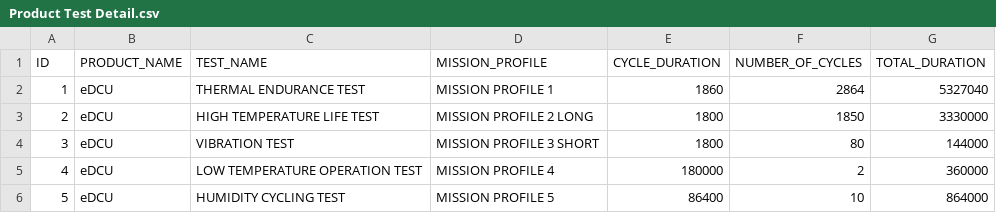
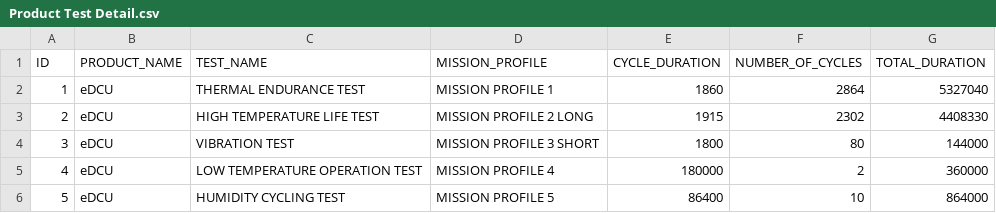
Before and after one commit to ltt24012025/eDCU_LTT, a CSV file: VT LTT Project/Data/Project Database Files/eDCU/48V HighCurrent/Configuration Files/Product Test Detail.csv, drawn as a sheet.

Commit message:
Update Product Test Detail.csv
updated test duration for high temp test due to reduction in chamber temp from 55 to 50 deg

```diff
--- a/VT LTT Project/Data/Project Database Files/eDCU/48V HighCurrent/Configuration Files/Product Test Detail.csv
+++ b/VT LTT Project/Data/Project Database Files/eDCU/48V HighCurrent/Configuration Files/Product Test Detail.csv
@@ -2,3 +2,3 @@ ID,PRODUCT_NAME,TEST_NAME,MISSION_PROFILE,CYCLE_DURATION,NUMBER_OF_CYCLES,TOTAL_
 1,eDCU,THERMAL ENDURANCE TEST,MISSION PROFILE 1,1860,2864,5327040
-2,eDCU,HIGH TEMPERATURE LIFE TEST,MISSION PROFILE 2 LONG,1800,1850,3330000
+2,eDCU,HIGH TEMPERATURE LIFE TEST,MISSION PROFILE 2 LONG,1915,2302,4408330
 3,eDCU,VIBRATION TEST,MISSION PROFILE 3 SHORT,1800,80,144000
```
